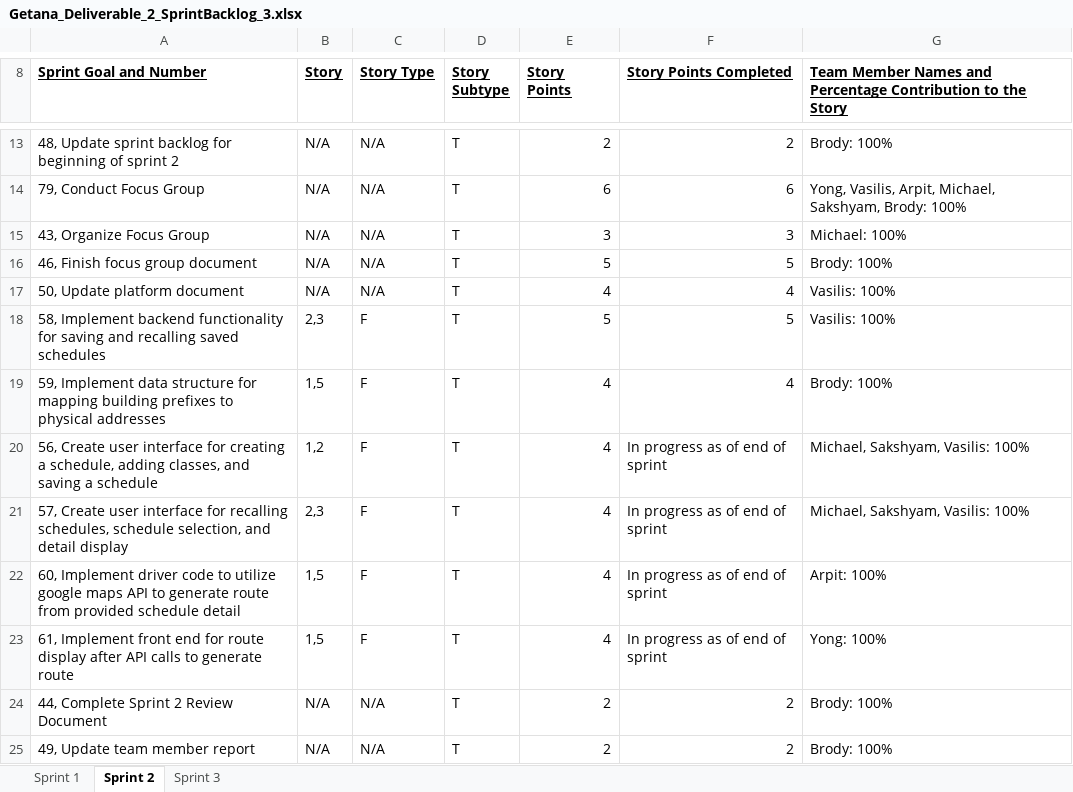
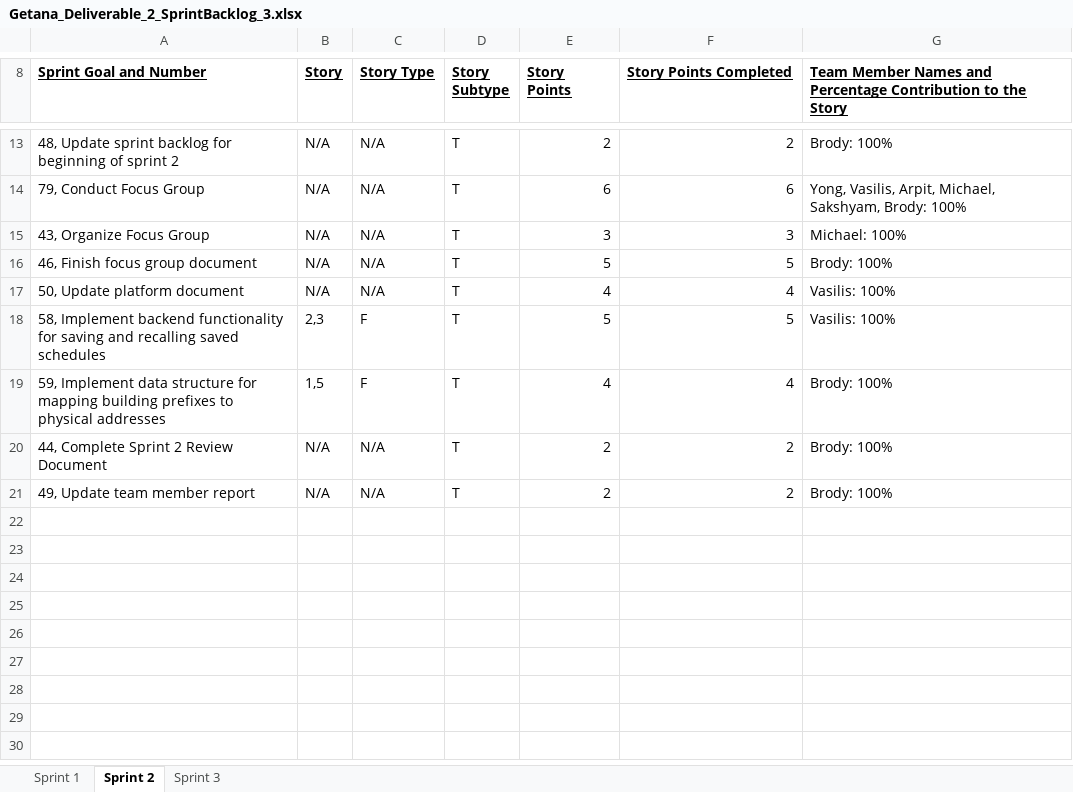
Before and after one commit to aluminiumi/RaiderNAV, an Excel workbook: docs/deliverable2/Getana_Deliverable_2_SprintBacklog_3.xlsx, sheet Sprint 2, drawn as a sheet; only a part is shown, gaps mark what is left out; values as stored, in another font and other column widths than the file's, no borders; the diff names each change by its address in the sheet, - before the commit and + after, or states it on an @@ line.

```diff
--- a/docs/deliverable2/Getana_Deliverable_2_SprintBacklog_3.xlsx (sheet Sprint 2)
+++ b/docs/deliverable2/Getana_Deliverable_2_SprintBacklog_3.xlsx (sheet Sprint 2)
-row 20: 56, Create user interface for creating a schedule, adding classes, and saving a schedule | 1,2 | F | T | 4 | In progress as of end of sprint | Michael, Sakshyam, Vasilis: 100%
-row 21: 57, Create user interface for recalling schedules, schedule selection, and detail display | 2,3 | F | T | 4 | In progress as of end of sprint | Michael, Sakshyam, Vasilis: 100%
-row 22: 60, Implement driver code to utilize google maps API to generate route from provided schedule detail | 1,5 | F | T | 4 | In progress as of end of sprint | Arpit: 100%
-row 23: 61, Implement front end for route display after API calls to generate route | 1,5 | F | T | 4 | In progress as of end of sprint | Yong: 100%
```
Also changed, not shown: sheet Sprint 3, docs/deliverable2/Getana_Deliverable_2_ProductBacklog.xlsx.
